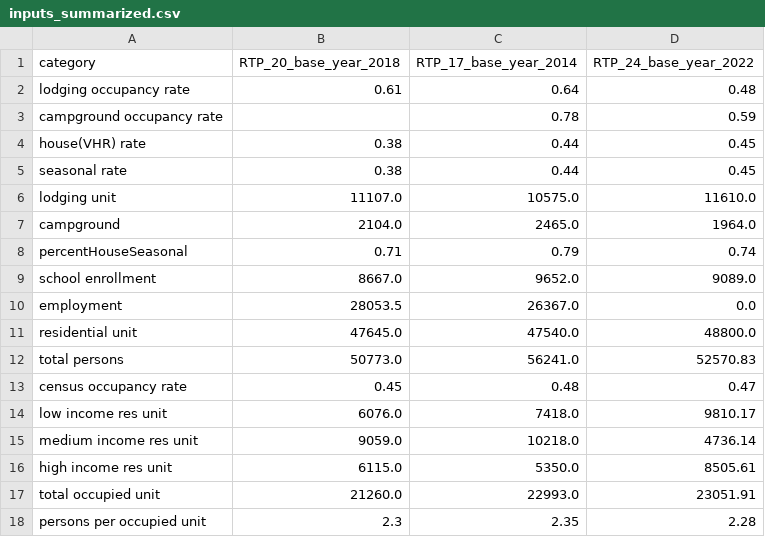
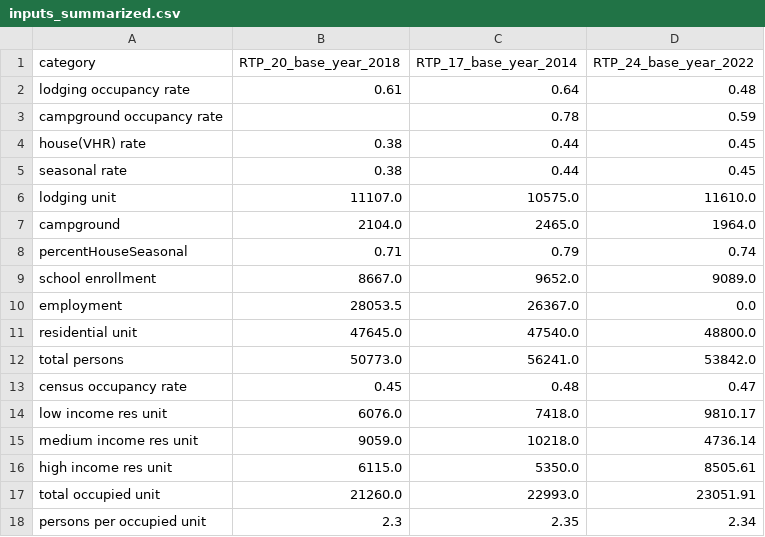
Before and after one commit to trpa-agency/Transportation, a CSV file: TravelDemandModel/2022/data/processed_data/inputs_summarized.csv, drawn as a sheet.

```diff
--- a/TravelDemandModel/2022/data/processed_data/inputs_summarized.csv
+++ b/TravelDemandModel/2022/data/processed_data/inputs_summarized.csv
@@ -11,3 +11,3 @@ employment,28053.5,26367.0,0.0
 residential unit,47645.0,47540.0,48800.0
-total persons,50773.0,56241.0,52570.83
+total persons,50773.0,56241.0,53842.0
 census occupancy rate,0.45,0.48,0.47
@@ -17,2 +17,2 @@ high income res unit,6115.0,5350.0,8505.61
 total occupied unit,21260.0,22993.0,23051.91
-persons per occupied unit,2.3,2.35,2.28
+persons per occupied unit,2.3,2.35,2.34
```
Also changed, not shown: TravelDemandModel/2022/data/processed_data/SocioEcon_Summer.csv, 3 other files.
